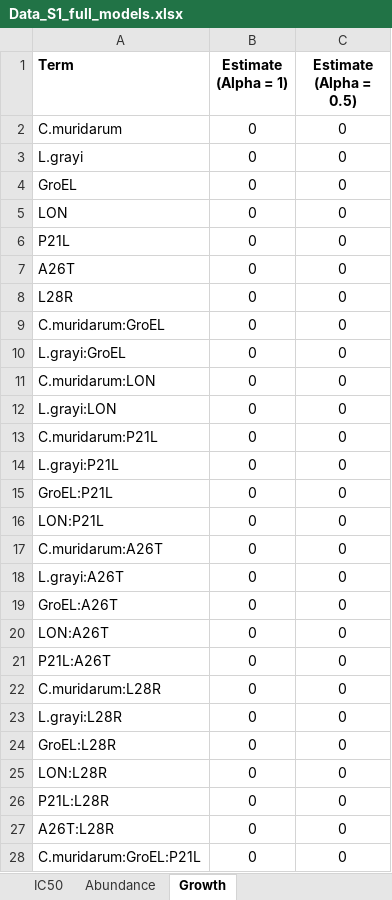
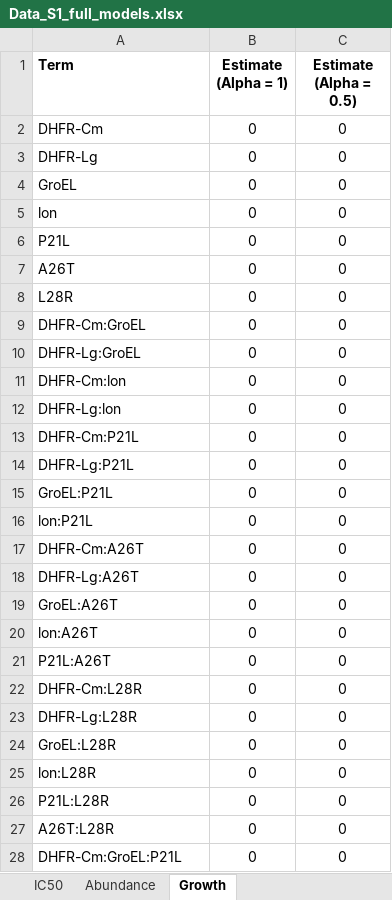
Before and after one commit to guerreror/dhfr, an Excel workbook: Data_S1_full_models.xlsx, sheet Growth, drawn as a sheet; only a part is shown; values as stored, in another font and other column widths than the file's, no borders; the diff covers the shown part only; the diff names each change by its address in the sheet, - before the commit and + after, or states it on an @@ line.

```diff
--- a/Data_S1_full_models.xlsx (sheet Growth)
+++ b/Data_S1_full_models.xlsx (sheet Growth)
-A2 (Term): C.muridarum
+A2 (Term): DHFR-Cm
-A3 (Term): L.grayi
+A3 (Term): DHFR-Lg
-A5 (Term): LON
+A5 (Term): lon
-A9 (Term): C.muridarum:GroEL
+A9 (Term): DHFR-Cm:GroEL
-A10 (Term): L.grayi:GroEL
+A10 (Term): DHFR-Lg:GroEL
-A11 (Term): C.muridarum:LON
+A11 (Term): DHFR-Cm:lon
-A12 (Term): L.grayi:LON
+A12 (Term): DHFR-Lg:lon
-A13 (Term): C.muridarum:P21L
+A13 (Term): DHFR-Cm:P21L
-A14 (Term): L.grayi:P21L
+A14 (Term): DHFR-Lg:P21L
-A16 (Term): LON:P21L
+A16 (Term): lon:P21L
-A17 (Term): C.muridarum:A26T
+A17 (Term): DHFR-Cm:A26T
-A18 (Term): L.grayi:A26T
+A18 (Term): DHFR-Lg:A26T
-A20 (Term): LON:A26T
+A20 (Term): lon:A26T
-A22 (Term): C.muridarum:L28R
+A22 (Term): DHFR-Cm:L28R
-A23 (Term): L.grayi:L28R
+A23 (Term): DHFR-Lg:L28R
-A25 (Term): LON:L28R
+A25 (Term): lon:L28R
-A28 (Term): C.muridarum:GroEL:P21L
+A28 (Term): DHFR-Cm:GroEL:P21L
```
Also changed, not shown: 39 edited cells elsewhere in this sheet, sheet Abundance, sheet IC50, Data_S2__PQC_models.xlsx, Data_S3_Biophysical parameters.xlsx, 15 other files.
